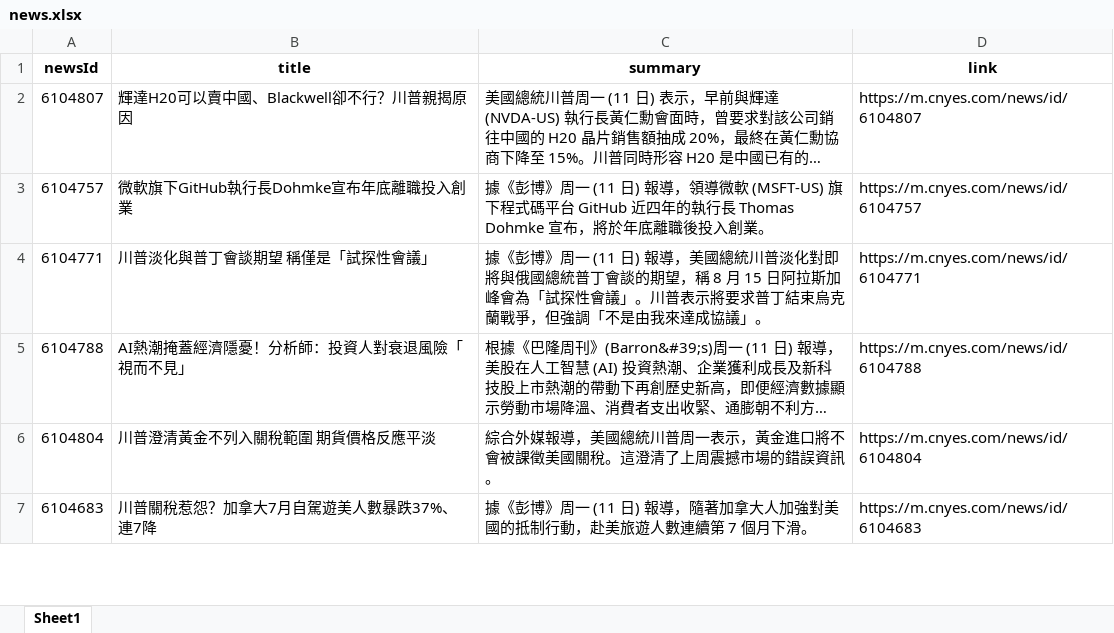
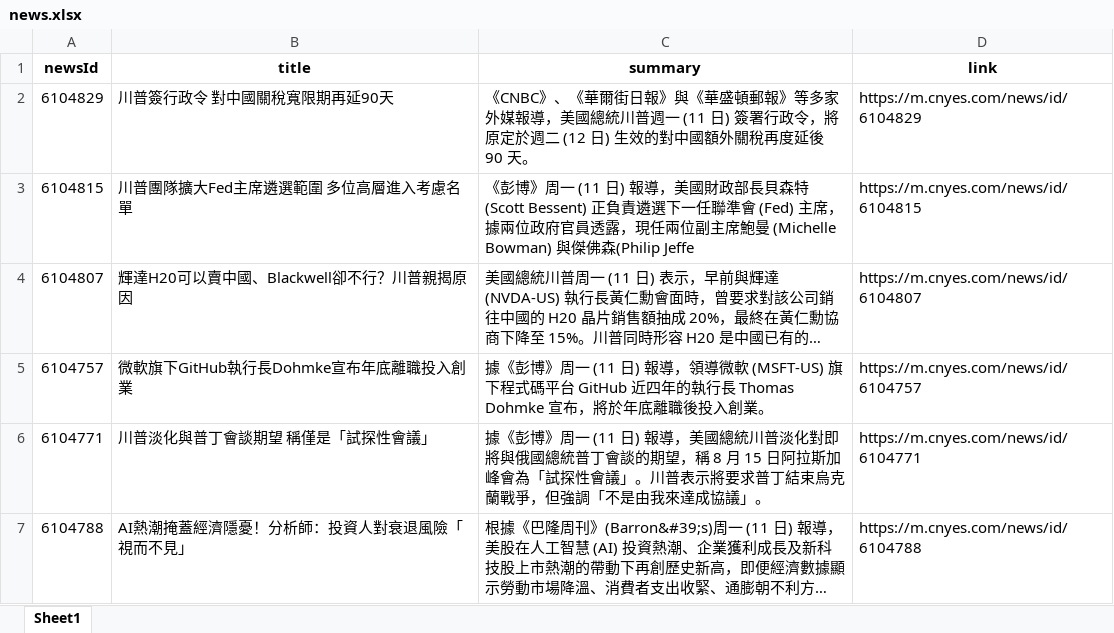
Before and after one commit to Joy0130/Github_Actions, an Excel workbook: news.xlsx, sheet Sheet1, drawn as a sheet; only a part is shown; the shorter side is filled out with more unchanged rows; long unchanged cells end in …; values as stored, in another font and other column widths than the file's, no borders; the diff names each change by its address in the sheet, - before the commit and + after, or states it on an @@ line.

Commit message:
Update news data

```diff
--- a/news.xlsx (sheet Sheet1)
+++ b/news.xlsx (sheet Sheet1)
+row 2: 6104829 | 川普簽行政令 對中國關稅寬限期再延90天 | 《CNBC》、《華爾街日報》與《華盛頓郵報》等多家外媒報導，美國總統川普週一 (11 日) 簽署行政令，將原定於週二 (12 日) 生效的對中國額外關稅再度延後 90 天。 | https://m.cnyes.com/news/id/6104829
+row 3: 6104815 | 川普團隊擴大Fed主席遴選範圍 多位高層進入考慮名單 | 《彭博》周一 (11 日) 報導，美國財政部長貝森特 (Scott Bessent) 正負責遴選下一任聯準會 (Fed) 主席，據兩位政府官員透露，現任兩位副主席鮑曼 (Michelle Bowman) 與傑佛森(Philip Jeffe | https://m.cnyes.com/news/id/6104815
```
Also changed, not shown: 1 other file.
